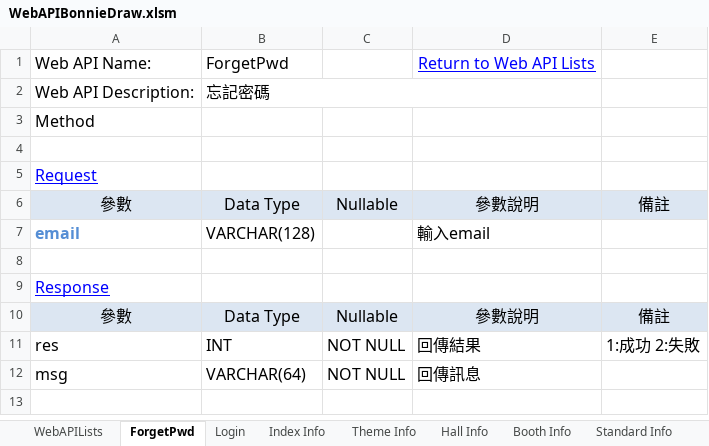
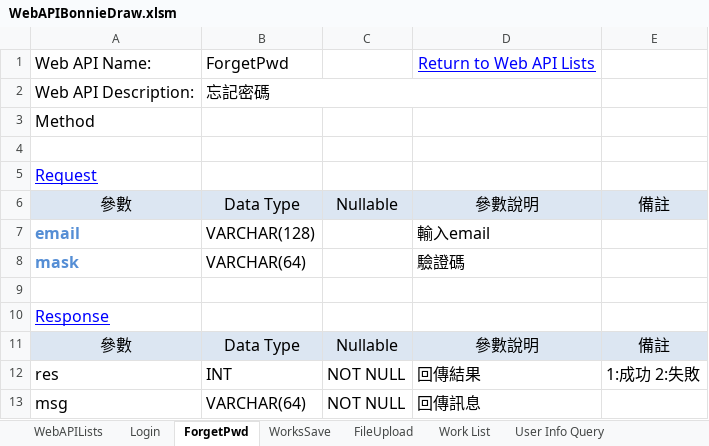
Before and after one commit to jimmyxiao/Bonnie, an Excel workbook: doc/SASD/WebAPIBonnieDraw.xlsm, sheet ForgetPwd, drawn as a sheet; values as stored, in another font and other column widths than the file's, no borders; the diff names each change by its address in the sheet, - before the commit and + after, or states it on an @@ line.

```diff
--- a/doc/SASD/WebAPIBonnieDraw.xlsm (sheet ForgetPwd)
+++ b/doc/SASD/WebAPIBonnieDraw.xlsm (sheet ForgetPwd)
-sheet tab: Hall Info
+sheet tab: Work List
-sheet tab: Index Info
-sheet tab: Theme Info
-sheet tab: Booth Info
-sheet tab: Standard Info
+sheet tab: WorksSave
+sheet tab: FileUpload
+sheet tab: User Info Query
@@ sheet tab order changed: WebAPILists | Login | ForgetPwd | WorksSave | FileUpload | Work List | User Info Query @@
+row 8: mask | VARCHAR(64) |  | 驗證碼
```
Also changed, not shown: sheet Work List, sheet WebAPILists, sheet Login, other sheet tabs.
